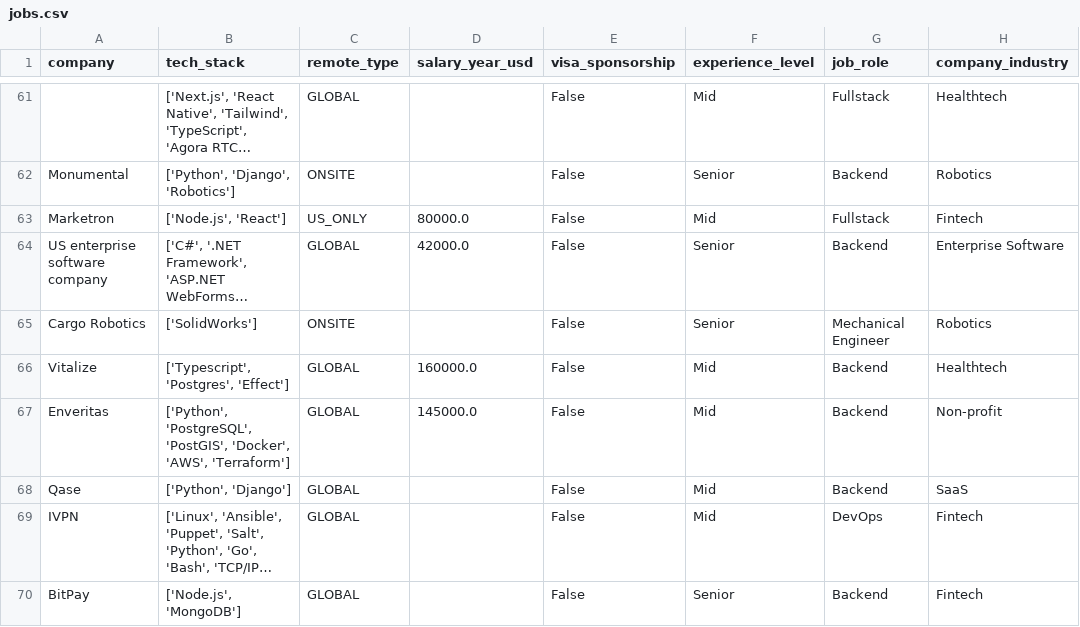
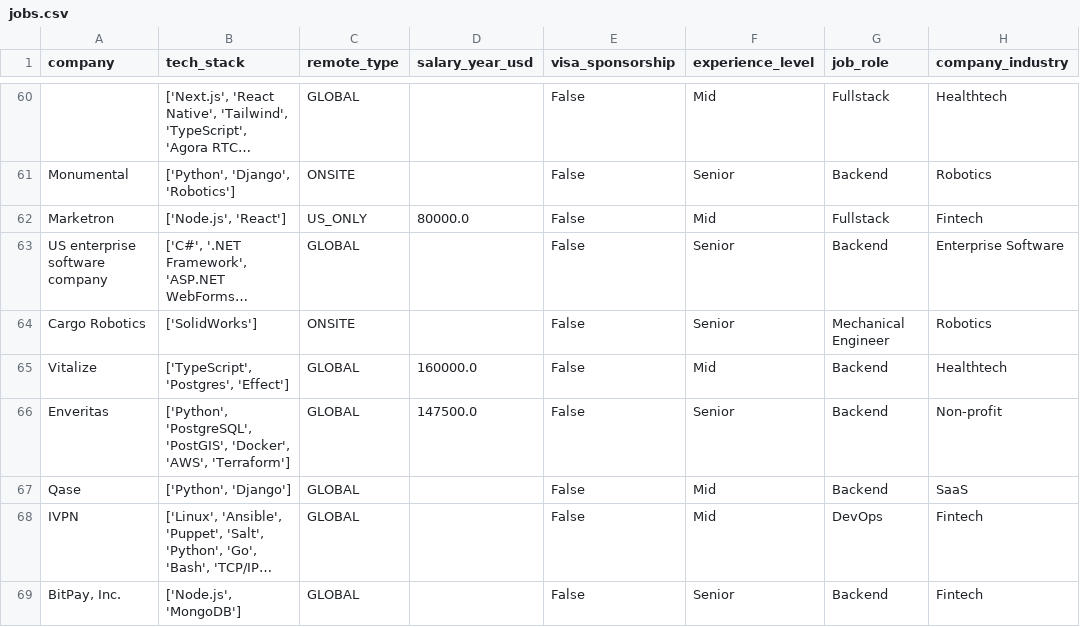
Before and after one commit to UniverseScripts/job-scrapper-ai, a CSV file: data/processed/jobs.csv, drawn as a sheet; only a part is shown, gaps mark what is left out; long unchanged cells end in …; addresses are those after the commit; the diff covers the shown part only; the diff names each change by its address in the sheet, - before the commit and + after, or states it on an @@ line.

```diff
--- a/data/processed/jobs.csv
+++ b/data/processed/jobs.csv
-D63 (salary_year_usd): 42000.0
+D63 (salary_year_usd): (empty)
-B65 (tech_stack): ['Typescript', 'Postgres', 'Effect']
+B65 (tech_stack): ['TypeScript', 'Postgres', 'Effect']
-D66 (salary_year_usd): 145000.0
+D66 (salary_year_usd): 147500.0
-F66 (experience_level): Mid
+F66 (experience_level): Senior
-A69 (company): BitPay
+A69 (company): BitPay, Inc.
```
Also changed, not shown: 1 added row, 1 removed row and 91 edited cells elsewhere in this file.
